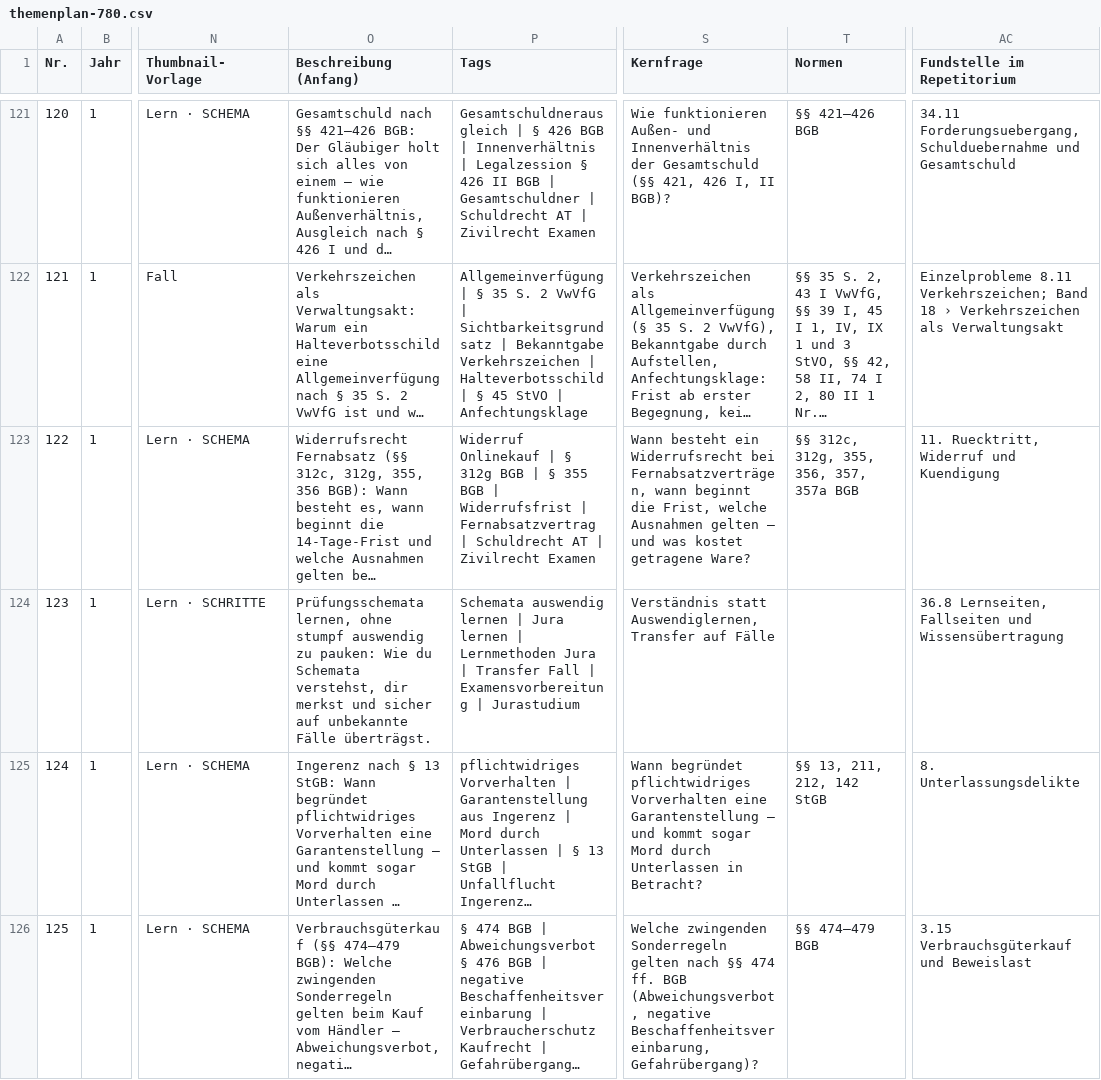
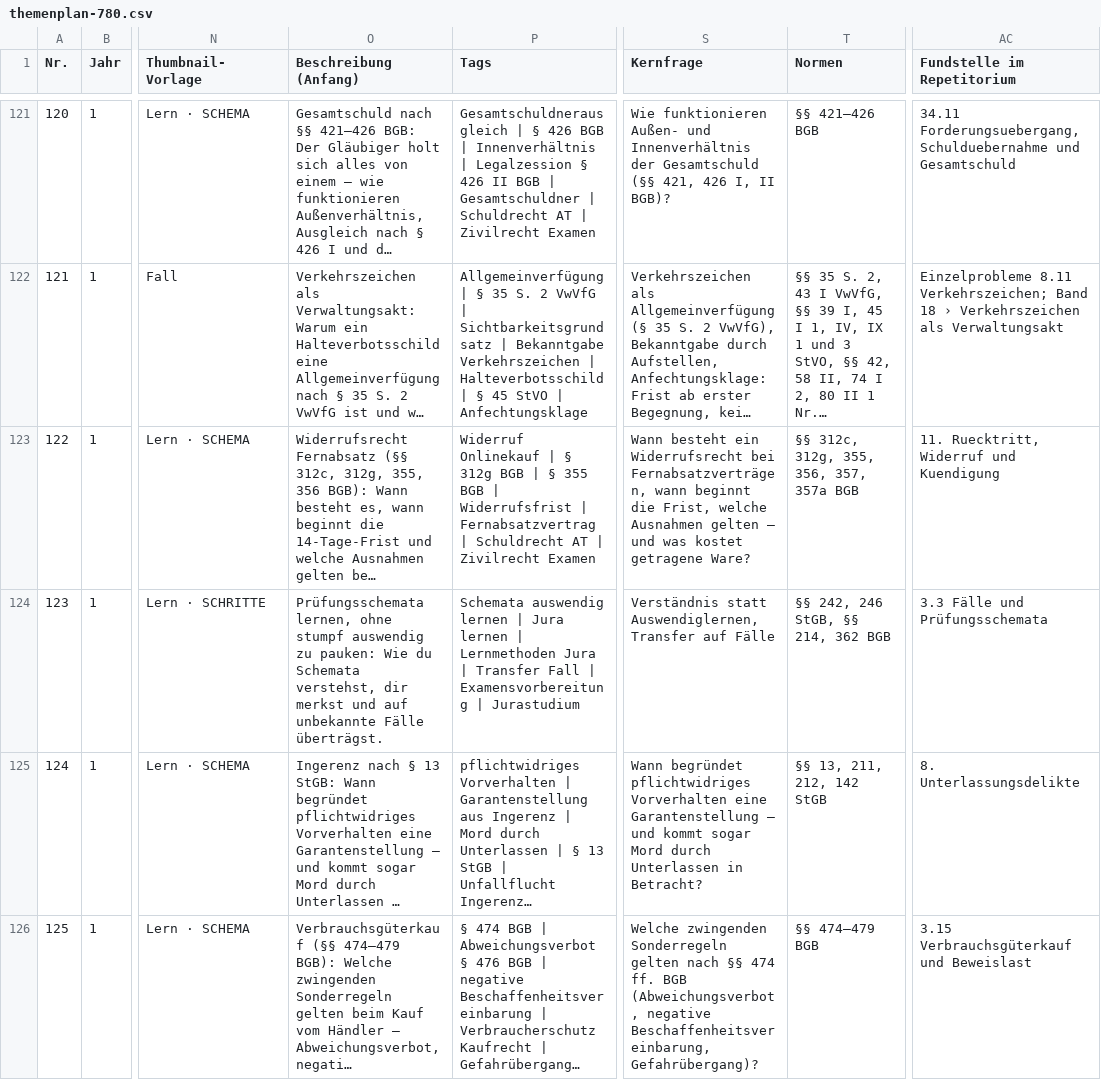
Before and after one commit to Ccan-devoloper/herrjurist, a CSV file: youtube/themenplanung/themenplan-780.csv, drawn as a sheet; only a part is shown, gaps mark what is left out; long unchanged cells end in …; the diff names each change by its address in the sheet, - before the commit and + after, or states it on an @@ line.

```diff
--- a/youtube/themenplanung/themenplan-780.csv
+++ b/youtube/themenplanung/themenplan-780.csv
-O124 (Beschreibung (Anfang)): …merkst und sicher auf unbekannte…
+O124 (Beschreibung (Anfang)): …merkst und auf unbekannte…
-T124 (Normen): (empty)
+T124 (Normen): §§ 242, 246 StGB, §§ 214, 362 BGB
-AC124 (Fundstelle im Repetitorium): 36.8 Lernseiten, Fallseiten und Wissensübertragung
+AC124 (Fundstelle im Repetitorium): 3.3 Fälle und Prüfungsschemata
```
Also changed, not shown: 6 other files.
